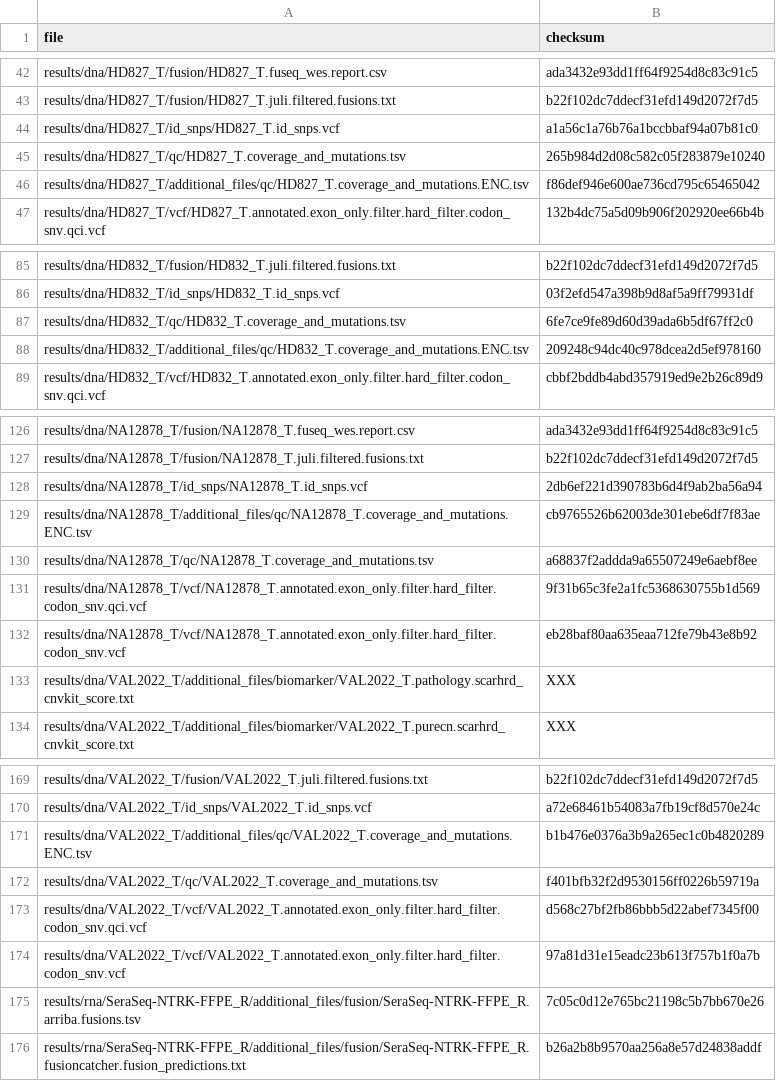
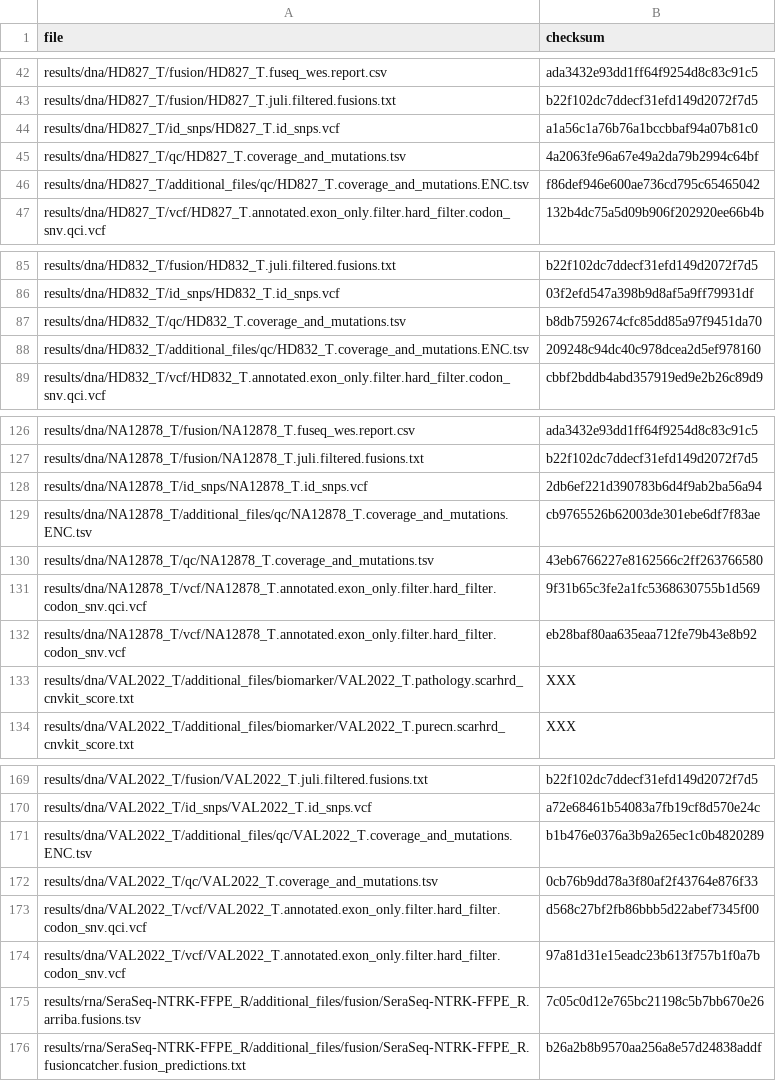
Before and after one commit to genomic-medicine-sweden/Twist_Solid, a TSV file: .tests/jenkins/test_input_main.tsv, drawn as a sheet; only a part is shown, gaps mark what is left out.

Commit message:
fix: test_input_main.tsv

```diff
--- a/.tests/jenkins/test_input_main.tsv
+++ b/.tests/jenkins/test_input_main.tsv
@@ -44,3 +44,3 @@ results/dna/HD827_T/fusion/HD827_T.juli.filtered.fusions.txt	b22f102dc7ddecf31ef
 results/dna/HD827_T/id_snps/HD827_T.id_snps.vcf	a1a56c1a76b76a1bccbbaf94a07b81c0
-results/dna/HD827_T/qc/HD827_T.coverage_and_mutations.tsv	265b984d2d08c582c05f283879e10240
+results/dna/HD827_T/qc/HD827_T.coverage_and_mutations.tsv	4a2063fe96a67e49a2da79b2994c64bf
 results/dna/HD827_T/additional_files/qc/HD827_T.coverage_and_mutations.ENC.tsv	f86def946e600ae736cd795c65465042
@@ -86,3 +86,3 @@ results/dna/HD832_T/fusion/HD832_T.juli.filtered.fusions.txt	b22f102dc7ddecf31ef
 results/dna/HD832_T/id_snps/HD832_T.id_snps.vcf	03f2efd547a398b9d8af5a9ff79931df
-results/dna/HD832_T/qc/HD832_T.coverage_and_mutations.tsv	6fe7ce9fe89d60d39ada6b5df67ff2c0
+results/dna/HD832_T/qc/HD832_T.coverage_and_mutations.tsv	b8db7592674cfc85dd85a97f9451da70
 results/dna/HD832_T/additional_files/qc/HD832_T.coverage_and_mutations.ENC.tsv	209248c94dc40c978dcea2d5ef978160
@@ -129,3 +129,3 @@ results/dna/NA12878_T/id_snps/NA12878_T.id_snps.vcf	2db6ef221d390783b6d4f9ab2ba5
 results/dna/NA12878_T/additional_files/qc/NA12878_T.coverage_and_mutations.ENC.tsv	cb9765526b62003de301ebe6df7f83ae
-results/dna/NA12878_T/qc/NA12878_T.coverage_and_mutations.tsv	a68837f2addda9a65507249e6aebf8ee
+results/dna/NA12878_T/qc/NA12878_T.coverage_and_mutations.tsv	43eb6766227e8162566c2ff263766580
 results/dna/NA12878_T/vcf/NA12878_T.annotated.exon_only.filter.hard_filter.codon_snv.qci.vcf	9f31b65c3fe2a1fc5368630755b1d569
@@ -171,3 +171,3 @@ results/dna/VAL2022_T/id_snps/VAL2022_T.id_snps.vcf	a72e68461b54083a7fb19cf8d570
 results/dna/VAL2022_T/additional_files/qc/VAL2022_T.coverage_and_mutations.ENC.tsv	b1b476e0376a3b9a265ec1c0b4820289
-results/dna/VAL2022_T/qc/VAL2022_T.coverage_and_mutations.tsv	f401bfb32f2d9530156ff0226b59719a
+results/dna/VAL2022_T/qc/VAL2022_T.coverage_and_mutations.tsv	0cb76b9dd78a3f80af2f43764e876f33
 results/dna/VAL2022_T/vcf/VAL2022_T.annotated.exon_only.filter.hard_filter.codon_snv.qci.vcf	d568c27bf2fb86bbb5d22abef7345f00
```
